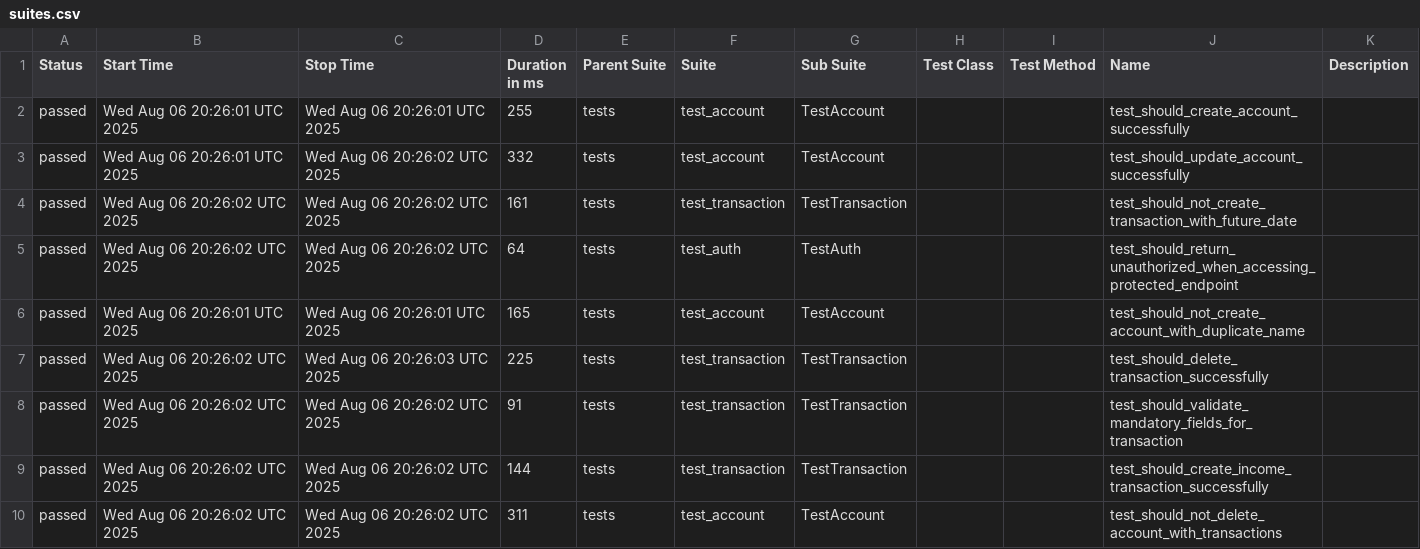
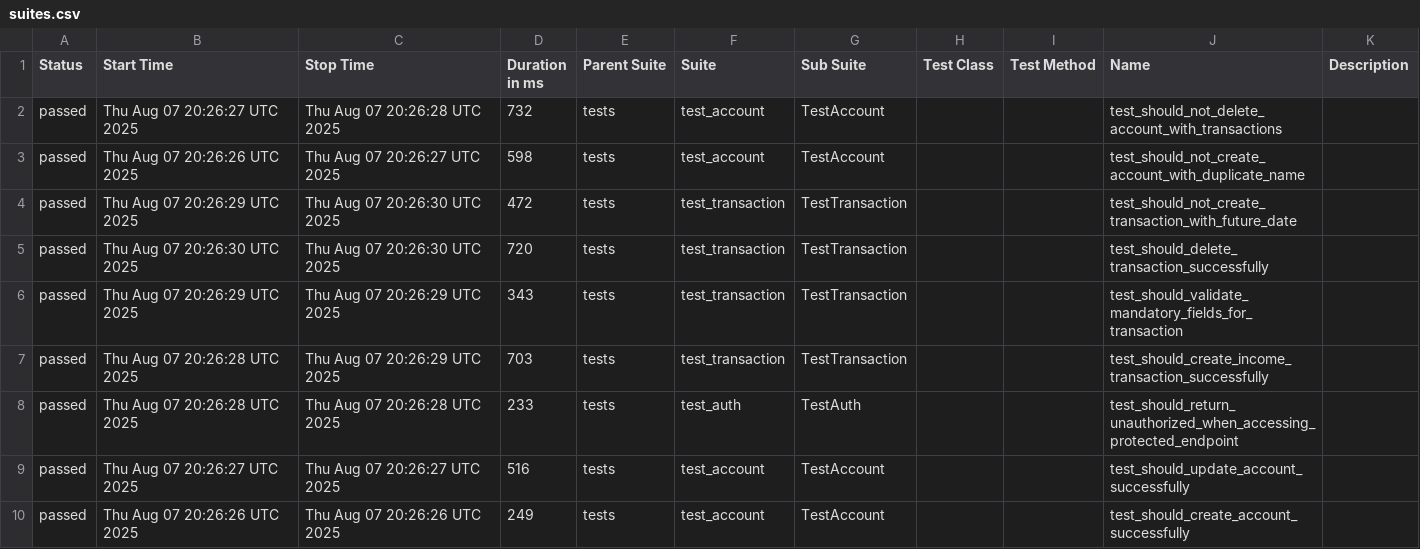
Before and after one commit to JosinaldoGJunior/python-automation-api-test, a CSV file: data/suites.csv, drawn as a sheet.

```diff
--- a/data/suites.csv
+++ b/data/suites.csv
@@ -1,10 +1,10 @@
 "Status","Start Time","Stop Time","Duration in ms","Parent Suite","Suite","Sub Suite","Test Class","Test Method","Name","Description"
-"passed","Wed Aug 06 20:26:01 UTC 2025","Wed Aug 06 20:26:01 UTC 2025","255","tests","test_account","TestAccount","","","test_should_create_account_successfully",""
-"passed","Wed Aug 06 20:26:01 UTC 2025","Wed Aug 06 20:26:02 UTC 2025","332","tests","test_account","TestAccount","","","test_should_update_account_successfully",""
-"passed","Wed Aug 06 20:26:02 UTC 2025","Wed Aug 06 20:26:02 UTC 2025","161","tests","test_transaction","TestTransaction","","","test_should_not_create_transaction_with_future_date",""
-"passed","Wed Aug 06 20:26:02 UTC 2025","Wed Aug 06 20:26:02 UTC 2025","64","tests","test_auth","TestAuth","","","test_should_return_unauthorized_when_accessing_protected_endpoint",""
-"passed","Wed Aug 06 20:26:01 UTC 2025","Wed Aug 06 20:26:01 UTC 2025","165","tests","test_account","TestAccount","","","test_should_not_create_account_with_duplicate_name",""
-"passed","Wed Aug 06 20:26:02 UTC 2025","Wed Aug 06 20:26:03 UTC 2025","225","tests","test_transaction","TestTransaction","","","test_should_delete_transaction_successfully",""
-"passed","Wed Aug 06 20:26:02 UTC 2025","Wed Aug 06 20:26:02 UTC 2025","91","tests","test_transaction","TestTransaction","","","test_should_validate_mandatory_fields_for_transaction",""
-"passed","Wed Aug 06 20:26:02 UTC 2025","Wed Aug 06 20:26:02 UTC 2025","144","tests","test_transaction","TestTransaction","","","test_should_create_income_transaction_successfully",""
-"passed","Wed Aug 06 20:26:02 UTC 2025","Wed Aug 06 20:26:02 UTC 2025","311","tests","test_account","TestAccount","","","test_should_not_delete_account_with_transactions",""
+"passed","Thu Aug 07 20:26:27 UTC 2025","Thu Aug 07 20:26:28 UTC 2025","732","tests","test_account","TestAccount","","","test_should_not_delete_account_with_transactions",""
+"passed","Thu Aug 07 20:26:26 UTC 2025","Thu Aug 07 20:26:27 UTC 2025","598","tests","test_account","TestAccount","","","test_should_not_create_account_with_duplicate_name",""
+"passed","Thu Aug 07 20:26:29 UTC 2025","Thu Aug 07 20:26:30 UTC 2025","472","tests","test_transaction","TestTransaction","","","test_should_not_create_transaction_with_future_date",""
+"passed","Thu Aug 07 20:26:30 UTC 2025","Thu Aug 07 20:26:30 UTC 2025","720","tests","test_transaction","TestTransaction","","","test_should_delete_transaction_successfully",""
+"passed","Thu Aug 07 20:26:29 UTC 2025","Thu Aug 07 20:26:29 UTC 2025","343","tests","test_transaction","TestTransaction","","","test_should_validate_mandatory_fields_for_transaction",""
+"passed","Thu Aug 07 20:26:28 UTC 2025","Thu Aug 07 20:26:29 UTC 2025","703","tests","test_transaction","TestTransaction","","","test_should_create_income_transaction_successfully",""
+"passed","Thu Aug 07 20:26:28 UTC 2025","Thu Aug 07 20:26:28 UTC 2025","233","tests","test_auth","TestAuth","","","test_should_return_unauthorized_when_accessing_protected_endpoint",""
+"passed","Thu Aug 07 20:26:27 UTC 2025","Thu Aug 07 20:26:27 UTC 2025","516","tests","test_account","TestAccount","","","test_should_update_account_successfully",""
+"passed","Thu Aug 07 20:26:26 UTC 2025","Thu Aug 07 20:26:26 UTC 2025","249","tests","test_account","TestAccount","","","test_should_create_account_successfully",""
```
Also changed, not shown: 32 other files.
